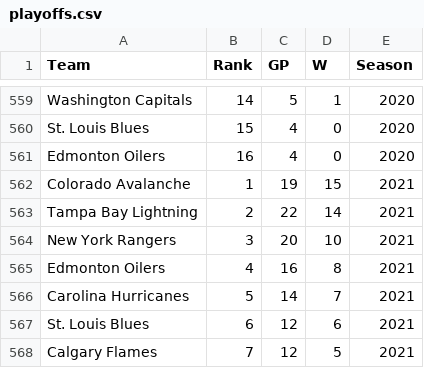
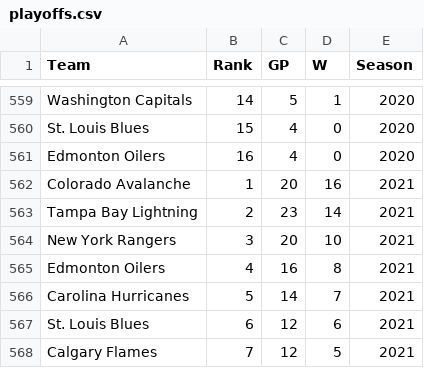
Before and after one commit to lwadya/nhl_presidents_trophy_curse, a CSV file: data/playoffs.csv, drawn as a sheet; only a part is shown, gaps mark what is left out.

Commit message:
Refreshed data for end of 2021-22 season

```diff
--- a/data/playoffs.csv
+++ b/data/playoffs.csv
@@ -561,4 +561,4 @@ St. Louis Blues,15,4,0,2020
 Edmonton Oilers,16,4,0,2020
-Colorado Avalanche,1,19,15,2021
-Tampa Bay Lightning,2,22,14,2021
+Colorado Avalanche,1,20,16,2021
+Tampa Bay Lightning,2,23,14,2021
 New York Rangers,3,20,10,2021
```
Also changed, not shown: 3 other files.
